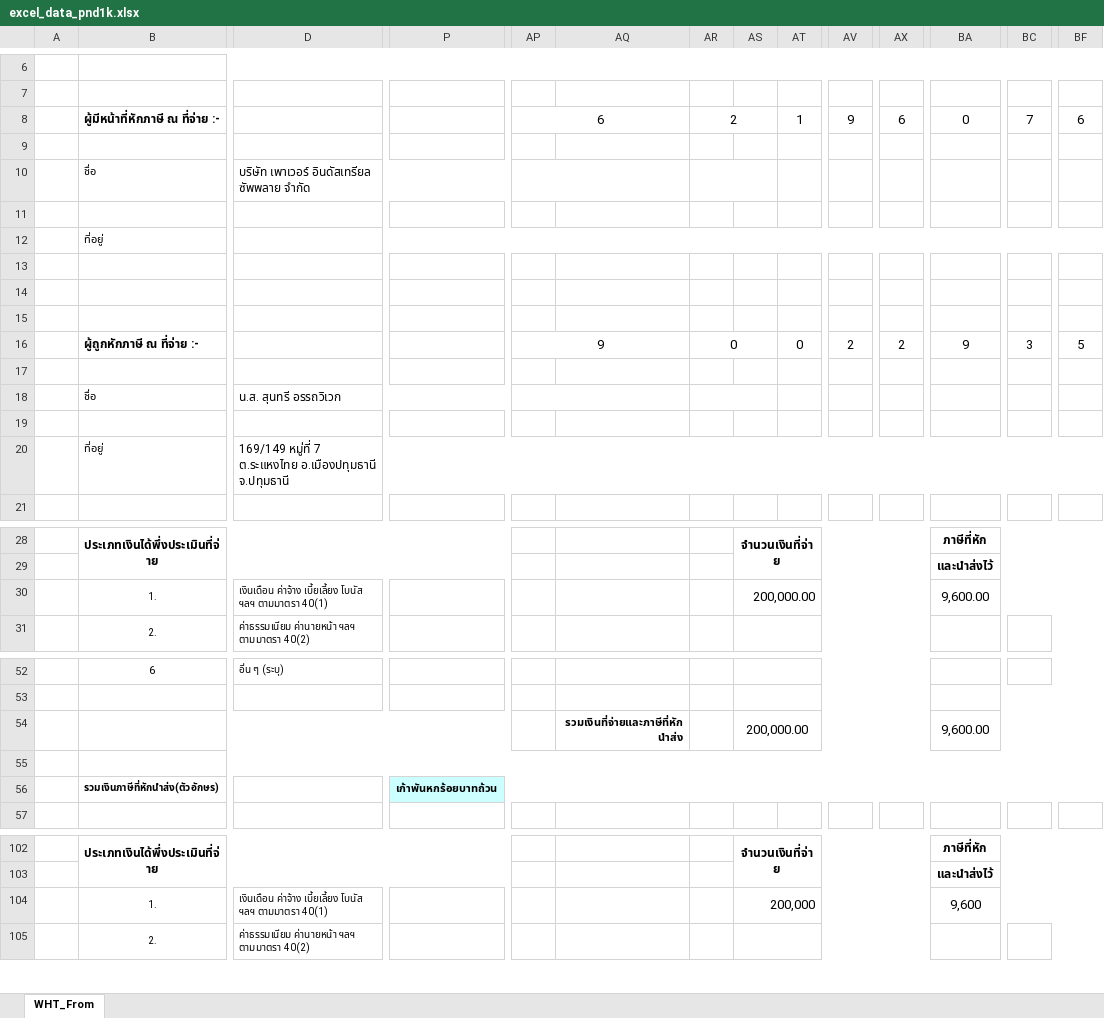
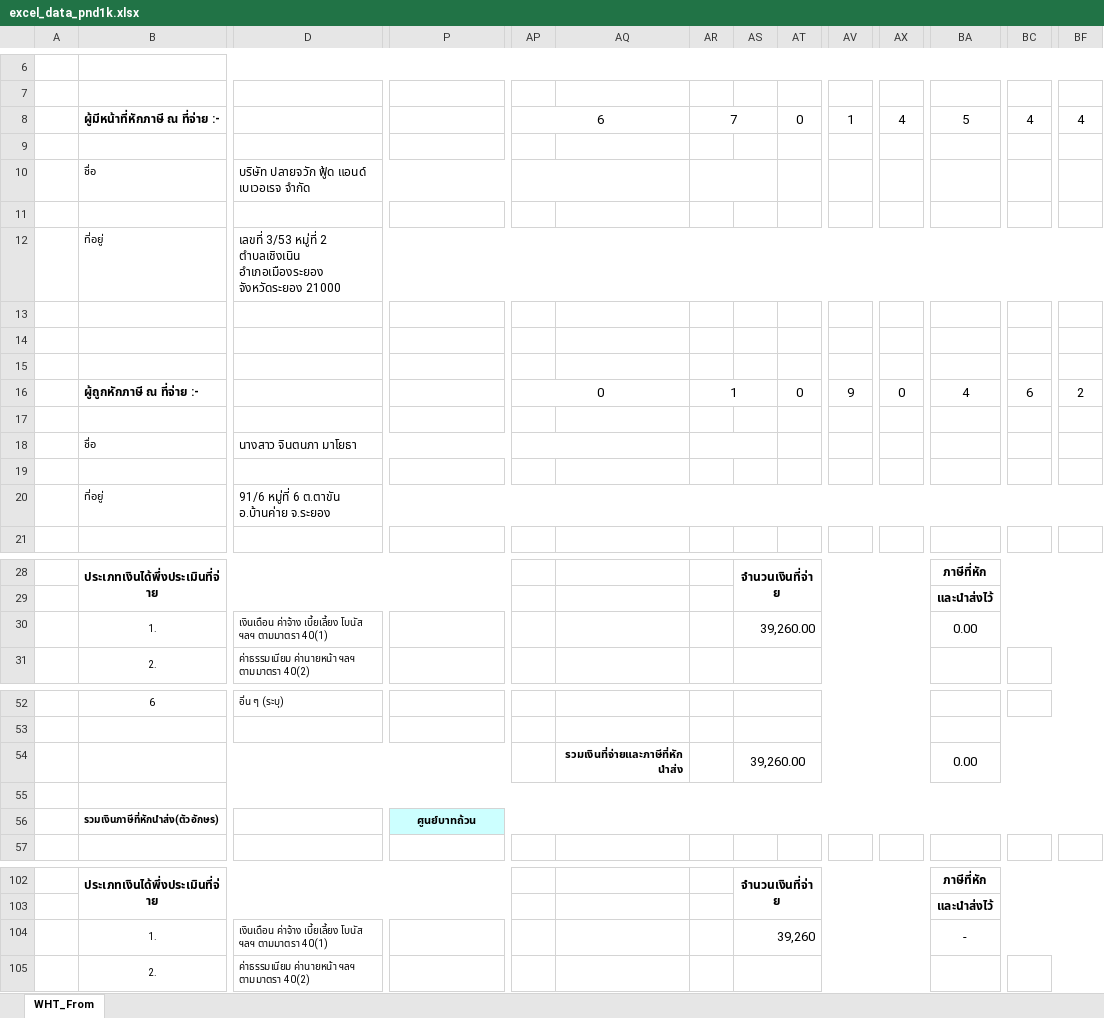
Before and after one commit to BuildmeupM/Bot_Server, an Excel workbook: Excel_pnd1k/excel_data_pnd1k.xlsx, sheet WHT_From, drawn as a sheet; only a part is shown, gaps mark what is left out; values as stored, in another font and other column widths than the file's, no borders; charts and pictures and conditional formats not drawn; removed rows and columns are numbered as before the commit, all else as after; rows hold the shown columns only; the diff covers the shown part only; the diff names each change by its address in the sheet, - before the commit and + after, or states it on an @@ line.

```diff
--- a/Excel_pnd1k/excel_data_pnd1k.xlsx (sheet WHT_From)
+++ b/Excel_pnd1k/excel_data_pnd1k.xlsx (sheet WHT_From)
-row 8:  | ผู้มีหน้าที่หักภาษี ณ ที่จ่าย :- |  |  | 6 |  | 2 |  | 1 | 9 | 6 | 0 | 7 | 6
+row 8:  | ผู้มีหน้าที่หักภาษี ณ ที่จ่าย :- |  |  | 6 |  | 7 |  | 0 | 1 | 4 | 5 | 4 | 4
-D10: บริษัท เพาเวอร์ อินดัสเทรียล ซัพพลาย จำกัด
+D10: บริษัท ปลายจวัก ฟู้ด แอนด์ เบเวอเรจ จำกัด
-D12: (empty)
+D12: เลขที่ 3/53 หมู่ที่ 2 ตำบลเชิงเนิน อำเภอเมืองระยอง จังหวัดระยอง 21000
-row 16:  | ผู้ถูกหักภาษี ณ ที่จ่าย :- |  |  | 9 |  | 0 |  | 0 | 2 | 2 | 9 | 3 | 5
+row 16:  | ผู้ถูกหักภาษี ณ ที่จ่าย :- |  |  | 0 |  | 1 |  | 0 | 9 | 0 | 4 | 6 | 2
-D18: น.ส. สุนทรี อรรถวิเวก
+D18: นางสาว จินตนภา มาโยธา
-D20: 169/149 หมู่ที่ 7 ต.ระแหงไทย อ.เมืองปทุมธานี จ.ปทุมธานี
+D20: 91/6 หมู่ที่ 6 ต.ตาขัน อ.บ้านค่าย จ.ระยอง
-AS30: 200,000.00
+AS30: 39,260.00
-BA30: 9,600.00
+BA30: 0.00
-row 54:  |  |  |  |  | รวมเงินที่จ่ายและภาษีที่หักนำส่ง |  | 200,000.00 |  |  |  | 9,600.00
+row 54:  |  |  |  |  | รวมเงินที่จ่ายและภาษีที่หักนำส่ง |  | 39,260.00 |  |  |  | 0.00
-P56: เก้าพันหกร้อยบาทถ้วน
+P56: ศูนย์บาทถ้วน
-AS104: 200,000
+AS104: 39,260
-BA104: 9,600
+BA104: -
```
Also changed, not shown: 2 added rows, 2 removed rows and 5 edited cells elsewhere in this sheet, 31 other files.
